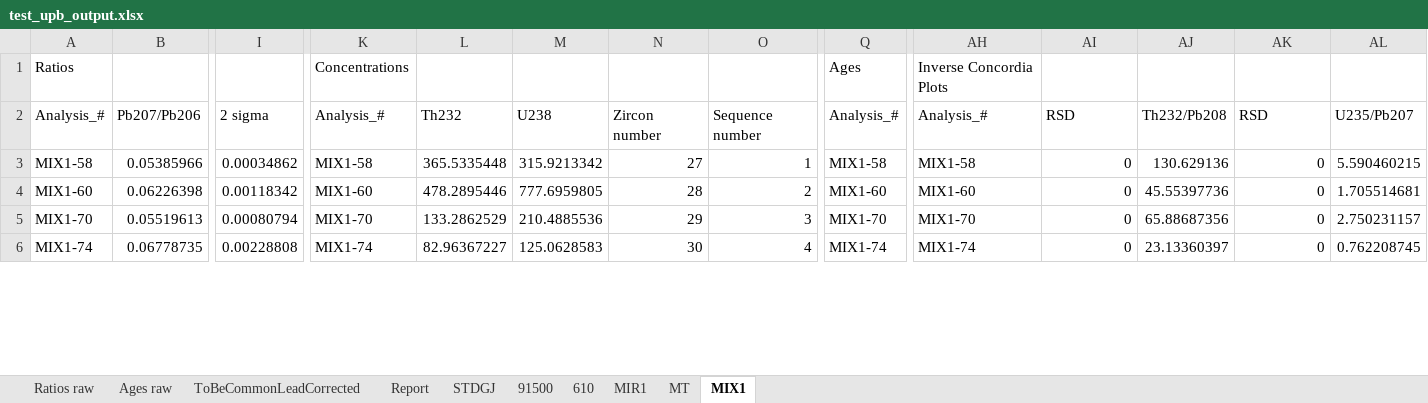
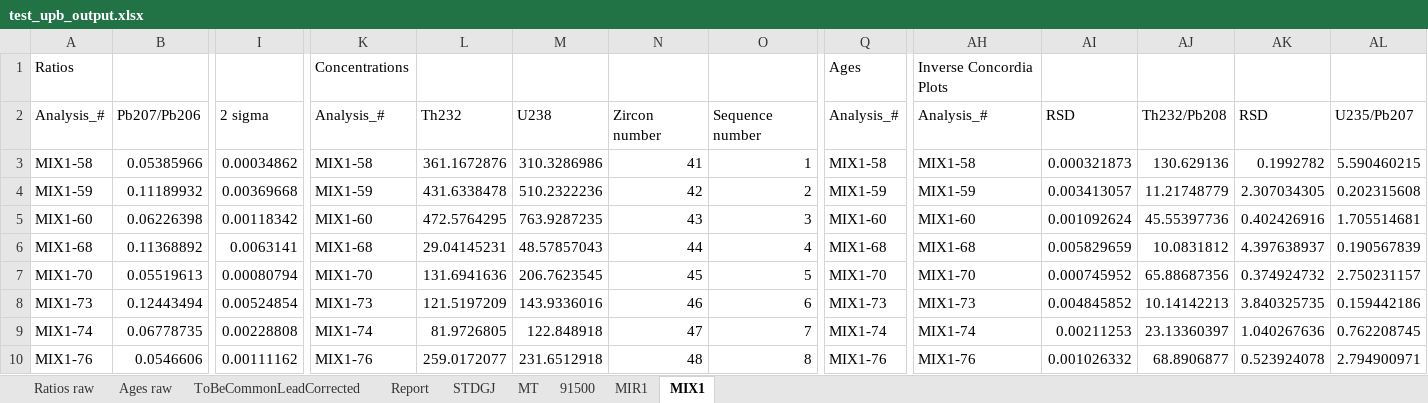
Before and after one commit to LincolnPuzey/ZirconsRock, an Excel workbook: test_files/outputs/test_upb_output.xlsx, sheet MIX1, drawn as a sheet; only a part is shown, gaps mark what is left out; values as stored, in another font and other column widths than the file's, no borders; addresses are those after the commit; rows hold the shown columns only; the diff covers the shown part only; the diff names each change by its address in the sheet, - before the commit and + after, or states it on an @@ line.

```diff
--- a/test_files/outputs/test_upb_output.xlsx (sheet MIX1)
+++ b/test_files/outputs/test_upb_output.xlsx (sheet MIX1)
-sheet tab: 610
@@ sheet tab order changed: Ratios raw | Ages raw | ToBeCommonLeadCorrected | Report | STDGJ | MT | 91500 | MIR1 | MIX1 @@
-L3: 365.5335448
+L3: 361.1672876
-M3: 315.9213342
+M3: 310.3286986
-N3: 27
+N3: 41
-AI3: 0
+AI3: 0.000321873
-AK3: 0
+AK3: 0.1992782
+row 4: MIX1-59 | 0.11189932 | 0.00369668 | MIX1-59 | 431.6338478 | 510.2322236 | 42 | 2 | MIX1-59 | MIX1-59 | 0.003413057 | 11.21748779 | 2.307034305 | 0.202315608
-L5: 478.2895446
+L5: 472.5764295
-M5: 777.6959805
+M5: 763.9287235
-N5: 28
+N5: 43
-O5: 2
+O5: 3
-AI5: 0
+AI5: 0.001092624
-AK5: 0
+AK5: 0.402426916
+row 6: MIX1-68 | 0.11368892 | 0.0063141 | MIX1-68 | 29.04145231 | 48.57857043 | 44 | 4 | MIX1-68 | MIX1-68 | 0.005829659 | 10.0831812 | 4.397638937 | 0.190567839
-L7: 133.2862529
+L7: 131.6941636
-M7: 210.4885536
+M7: 206.7623545
-N7: 29
+N7: 45
-O7: 3
+O7: 5
-AI7: 0
+AI7: 0.000745952
-AK7: 0
+AK7: 0.374924732
+row 8: MIX1-73 | 0.12443494 | 0.00524854 | MIX1-73 | 121.5197209 | 143.9336016 | 46 | 6 | MIX1-73 | MIX1-73 | 0.004845852 | 10.14142213 | 3.840325735 | 0.159442186
-L9: 82.96367227
+L9: 81.9726805
-M9: 125.0628583
+M9: 122.848918
-N9: 30
+N9: 47
-O9: 4
+O9: 7
-AI9: 0
+AI9: 0.00211253
-AK9: 0
+AK9: 1.040267636
+row 10: MIX1-76 | 0.0546606 | 0.00111162 | MIX1-76 | 259.0172077 | 231.6512918 | 48 | 8 | MIX1-76 | MIX1-76 | 0.001026332 | 68.8906877 | 0.523924078 | 2.794900971
```
Also changed, not shown: 20 added rows and 138 edited cells elsewhere in this sheet, sheet ToBeCommonLeadCorrected, sheet Ages raw, sheet Ratios raw, sheet MIR1, sheet Report, sheet STDGJ, 2 more sheets, 2 other files.
